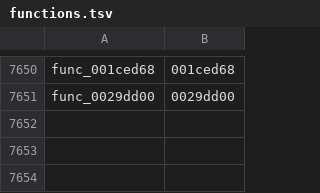
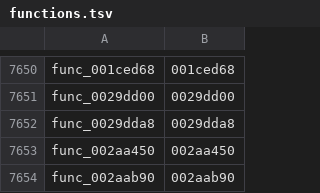
Before and after one commit to GovanifY/kh2, a TSV file: functions.tsv, drawn as a sheet; only a part is shown, gaps mark what is left out.

```diff
--- a/functions.tsv
+++ b/functions.tsv
@@ -7651 +7651,4 @@ func_001ced68	001ced68
 func_0029dd00	0029dd00
+func_0029dda8	0029dda8
+func_002aa450	002aa450
+func_002aab90	002aab90
```
Also changed, not shown: 4 other files.
